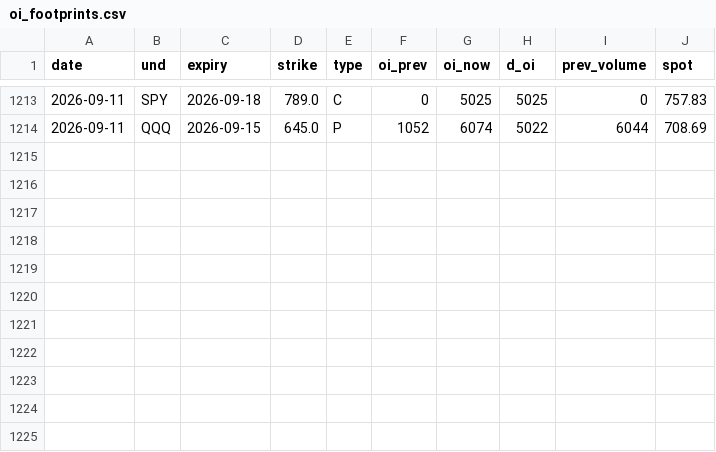
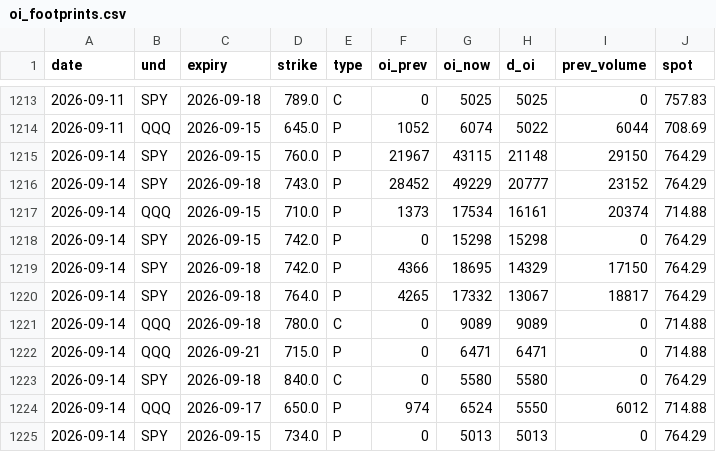
Before and after one commit to Krysson/CapitalMarketsMacro, a CSV file: history/oi_footprints.csv, drawn as a sheet; only a part is shown, gaps mark what is left out.

```diff
--- a/history/oi_footprints.csv
+++ b/history/oi_footprints.csv
@@ -1214 +1214,12 @@ date,und,expiry,strike,type,oi_prev,oi_now,d_oi,prev_volume,spot
 2026-09-11,QQQ,2026-09-15,645.0,P,1052,6074,5022,6044,708.69
+2026-09-14,SPY,2026-09-15,760.0,P,21967,43115,21148,29150,764.29
+2026-09-14,SPY,2026-09-18,743.0,P,28452,49229,20777,23152,764.29
+2026-09-14,QQQ,2026-09-15,710.0,P,1373,17534,16161,20374,714.88
+2026-09-14,SPY,2026-09-15,742.0,P,0,15298,15298,0,764.29
+2026-09-14,SPY,2026-09-18,742.0,P,4366,18695,14329,17150,764.29
+2026-09-14,SPY,2026-09-18,764.0,P,4265,17332,13067,18817,764.29
+2026-09-14,QQQ,2026-09-18,780.0,C,0,9089,9089,0,714.88
+2026-09-14,QQQ,2026-09-21,715.0,P,0,6471,6471,0,714.88
+2026-09-14,SPY,2026-09-18,840.0,C,0,5580,5580,0,764.29
+2026-09-14,QQQ,2026-09-17,650.0,P,974,6524,5550,6012,714.88
+2026-09-14,SPY,2026-09-15,734.0,P,0,5013,5013,0,764.29
```
Also changed, not shown: history/breadth.csv, history/flows.csv, 2 other files.
